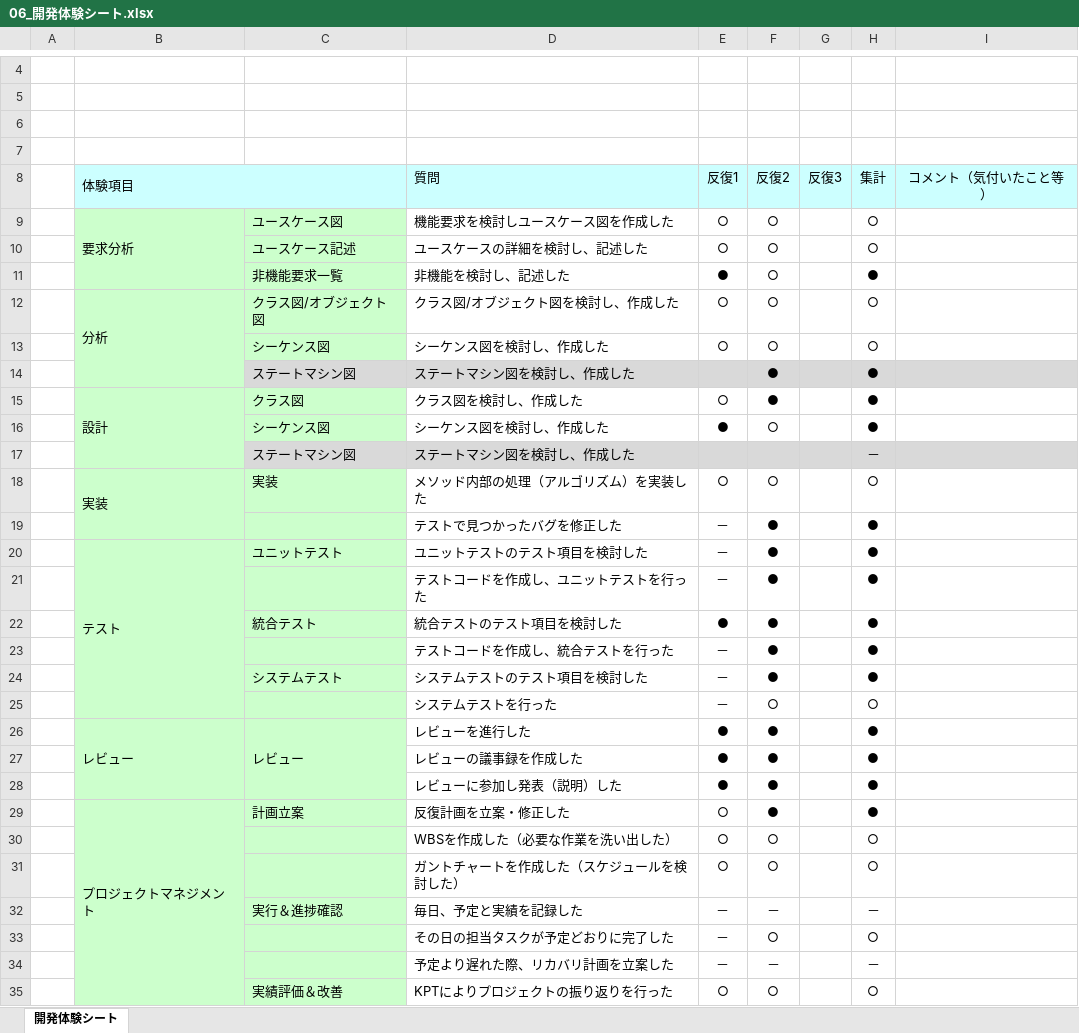
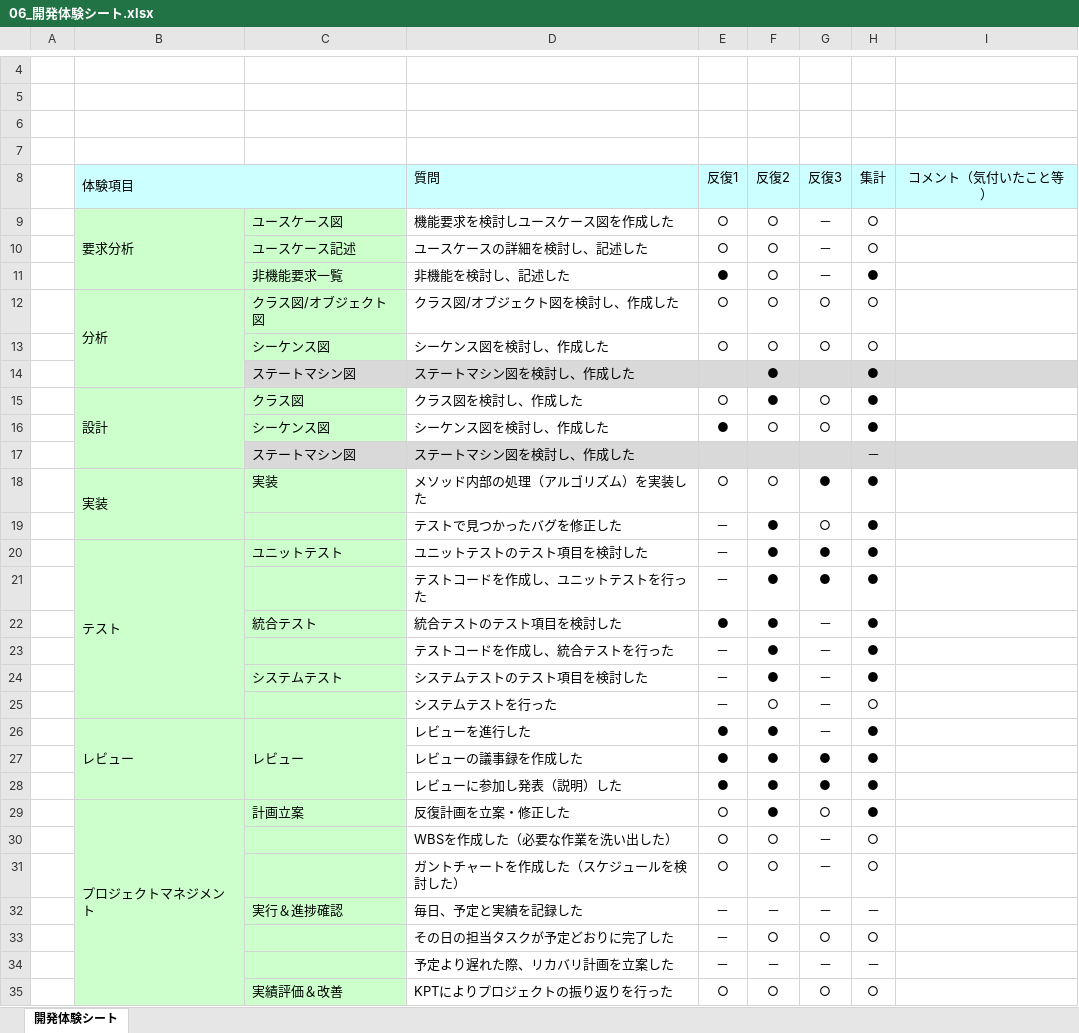
Before and after one commit to Yuma-Hamasaki/zero1_newProject, an Excel workbook: 06_look-back/06_開発体験シート.xlsx, sheet 開発体験シート, drawn as a sheet; only a part is shown, gaps mark what is left out; values as stored, in another font and other column widths than the file's, no borders; charts and pictures not drawn; the diff covers the shown part only; the diff names each change by its address in the sheet, - before the commit and + after, or states it on an @@ line.

Commit message:
第三反復の更新

```diff
--- a/06_look-back/06_開発体験シート.xlsx (sheet 開発体験シート)
+++ b/06_look-back/06_開発体験シート.xlsx (sheet 開発体験シート)
-G9:G11 (反復3): (empty)
+G9:G11 (反復3): －
-G12:G13 (反復3): (empty)
+G12:G13 (反復3): ○
-G15:G16 (反復3): (empty)
+G15:G16 (反復3): ○
-G18 (反復3): (empty)
+G18 (反復3): ●
-H18 (集計): ○
+H18 (集計): ●
-G19 (反復3): (empty)
+G19 (反復3): ○
-G20:G21 (反復3): (empty)
+G20:G21 (反復3): ●
-G22:G26 (反復3): (empty)
+G22:G26 (反復3): －
-G27:G28 (反復3): (empty)
+G27:G28 (反復3): ●
-G29 (反復3): (empty)
+G29 (反復3): ○
-G30:G32 (反復3): (empty)
+G30:G32 (反復3): －
-G33 (反復3): (empty)
+G33 (反復3): ○
-G34 (反復3): (empty)
+G34 (反復3): －
-G35 (反復3): (empty)
+G35 (反復3): ○
```
Also changed, not shown: 2 edited cells elsewhere in this sheet.
